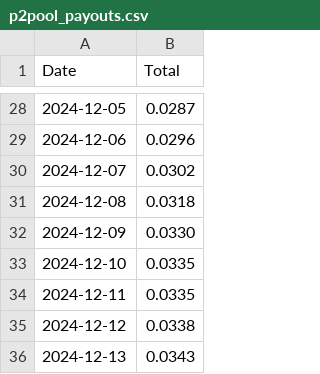
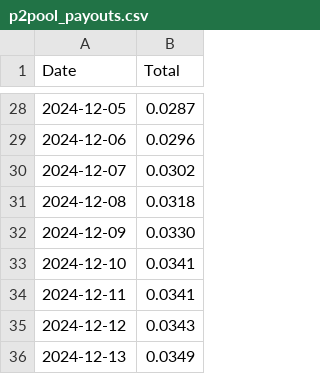
Before and after one commit to SallyKolodny/xmr, a CSV file: data/p2pool_payouts.csv, drawn as a sheet; only a part is shown, gaps mark what is left out.

Commit message:
Updated P2Pool Payouts

```diff
--- a/data/p2pool_payouts.csv
+++ b/data/p2pool_payouts.csv
@@ -32,5 +32,5 @@ Date,Total
 2024-12-09,0.0330
-2024-12-10,0.0335
-2024-12-11,0.0335
-2024-12-12,0.0338
-2024-12-13,0.0343
+2024-12-10,0.0341
+2024-12-11,0.0341
+2024-12-12,0.0343
+2024-12-13,0.0349
```
